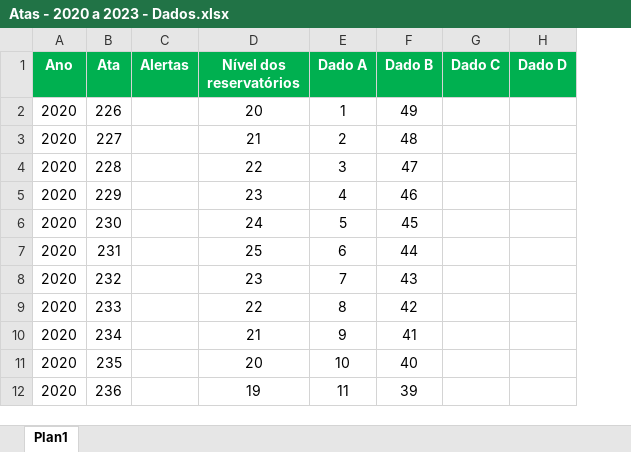
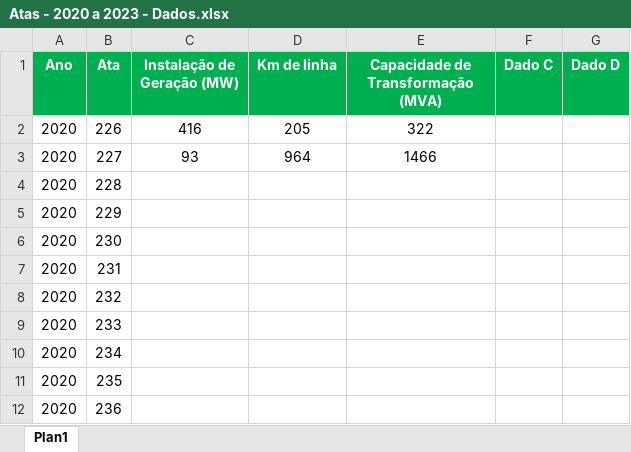
Before and after one commit to Rafa3lAlbuqueruqe/Planejamento_energetico_trabalhos, an Excel workbook: Seminário 1 - CMSE/Atas - 2020 a 2023 - Dados.xlsx, sheet Plan1, drawn as a sheet; only a part is shown; values as stored, in another font and other column widths than the file's, no borders; charts and pictures not drawn; removed rows and columns are numbered as before the commit, all else as after; the diff names each change by its address in the sheet, - before the commit and + after, or states it on an @@ line.

```diff
--- a/Seminário 1 - CMSE/Atas - 2020 a 2023 - Dados.xlsx (sheet Plan1)
+++ b/Seminário 1 - CMSE/Atas - 2020 a 2023 - Dados.xlsx (sheet Plan1)
-column C (Alertas), empty
-column D (Nível dos reservatórios), rows 2-12: 20 | 21 | 22 | 23 | 24 | 25 | 23 | 22 | 21 | 20 | 19
-column E (Dado A), rows 2-12: 1 | 2 | 3 | 4 | 5 | 6 | 7 | 8 | 9 | 10 | 11
-column F (Dado B), rows 2-12: 49 | 48 | 47 | 46 | 45 | 44 | 43 | 42 | 41 | 40 | 39
+column C (Instalação de Geração (MW)), rows 2-3: 416 | 93
+column D (Km de linha), rows 2-3: 205 | 964
+column E, rows 1-3: Capacidade de Transformação (MVA) | 322 | 1466
```
Also changed, not shown: charts or pictures, 1 other file.
